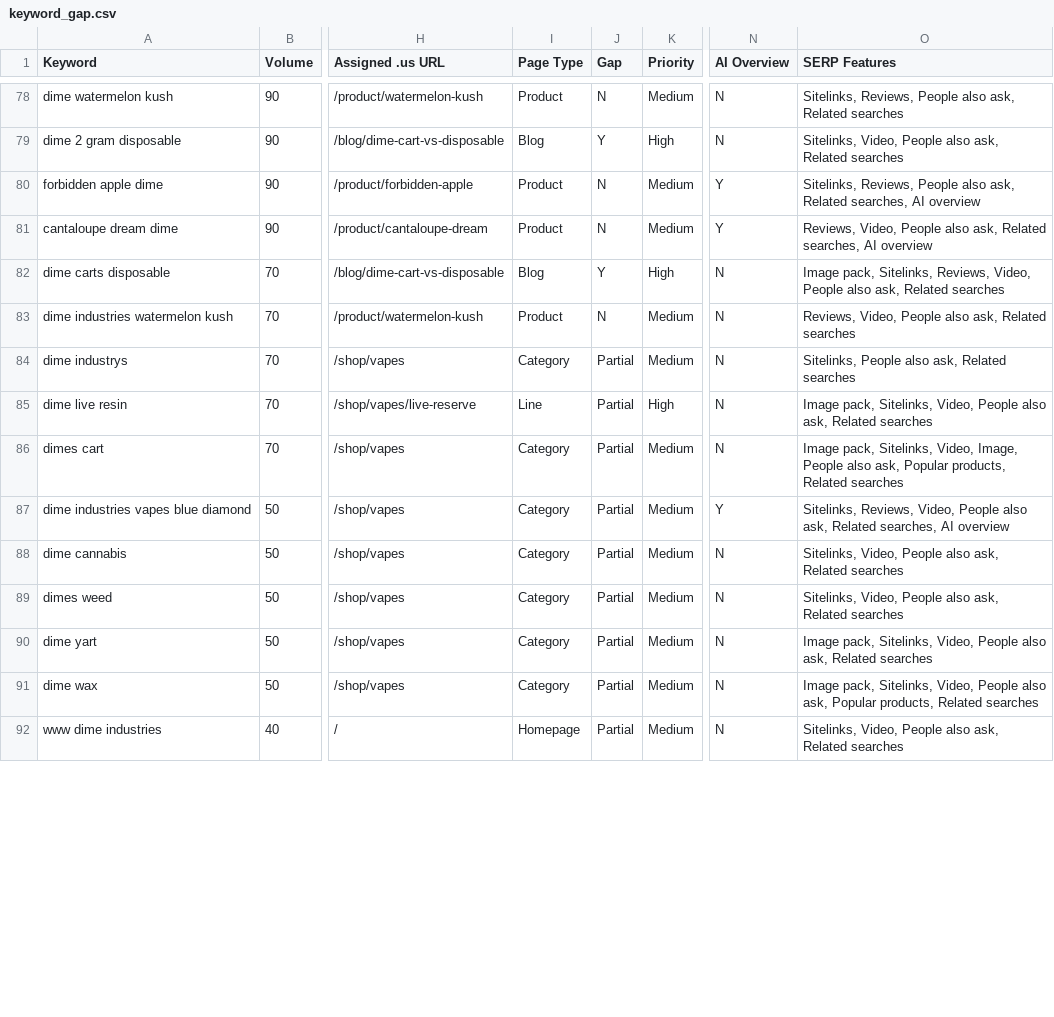
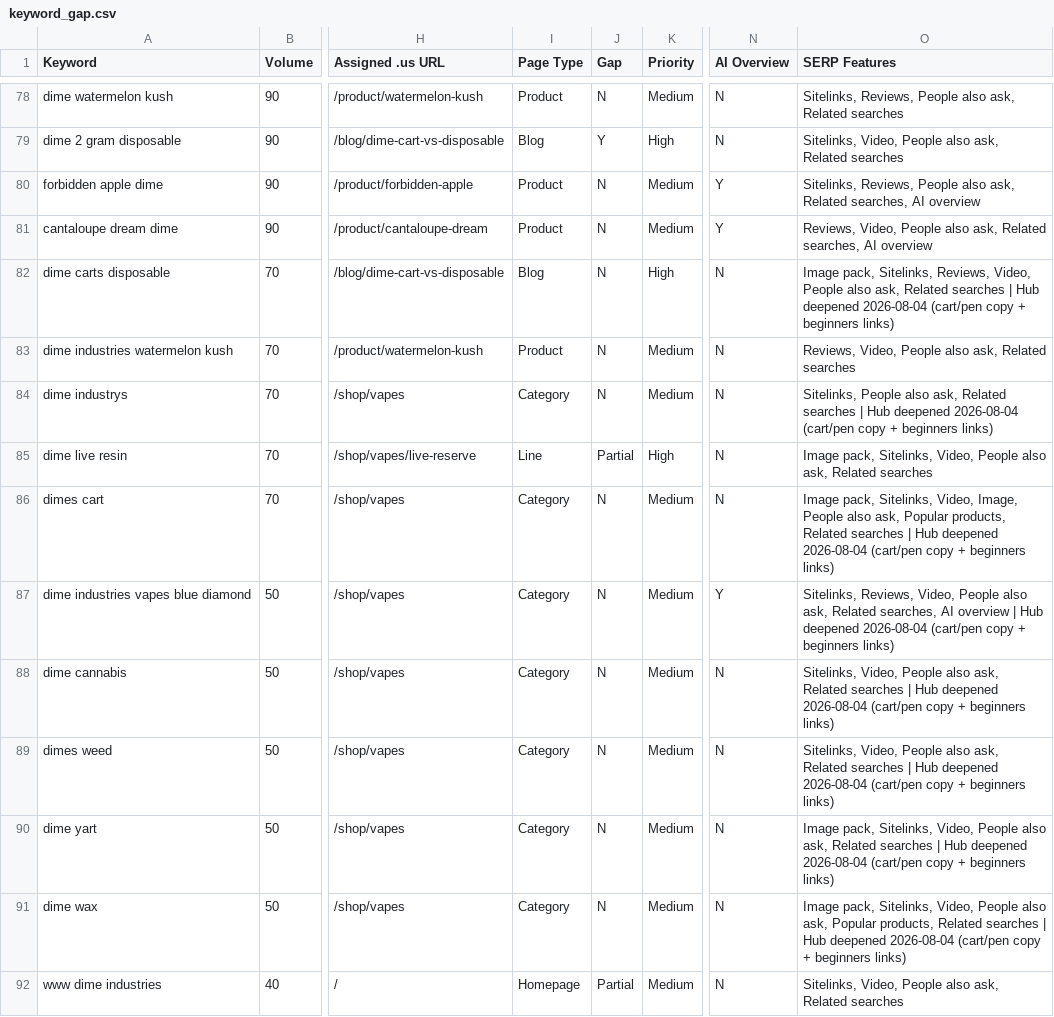
Before and after one commit to ddanieltover-arch/Dime-Industries, a CSV file: docs/seo/keyword_gap.csv, drawn as a sheet; only a part is shown, gaps mark what is left out; the diff covers the shown part only; the diff names each change by its address in the sheet, - before the commit and + after, or states it on an @@ line.

```diff
--- a/docs/seo/keyword_gap.csv
+++ b/docs/seo/keyword_gap.csv
-J82 (Gap): Y
+J82 (Gap): N
-O82 (SERP Features): …Related searches
+O82 (SERP Features): …Related searches | Hub deepened 2026-08-04 (cart/pen copy + beginners links)
-J84 (Gap): Partial
+J84 (Gap): N
-O84 (SERP Features): …Related searches
+O84 (SERP Features): …Related searches | Hub deepened 2026-08-04 (cart/pen copy + beginners links)
-J86:J91 (Gap): Partial
+J86:J91 (Gap): N
-O86 (SERP Features): …Related searches
+O86 (SERP Features): …Related searches | Hub deepened 2026-08-04 (cart/pen copy + beginners links)
-O87 (SERP Features): …AI overview
+O87 (SERP Features): …AI overview | Hub deepened 2026-08-04 (cart/pen copy + beginners links)
-O88:O89 (SERP Features): …Related searches
+O88:O89 (SERP Features): …Related searches | Hub deepened 2026-08-04 (cart/pen copy + beginners links)
-O90 (SERP Features): …Related searches
+O90 (SERP Features): …Related searches | Hub deepened 2026-08-04 (cart/pen copy + beginners links)
-O91 (SERP Features): …Related searches
+O91 (SERP Features): …Related searches | Hub deepened 2026-08-04 (cart/pen copy + beginners links)
```
Also changed, not shown: 81 edited cells elsewhere in this file, docs/seo/keyword_gap_priority.csv, docs/seo/keyword_map.csv, 30 other files.
